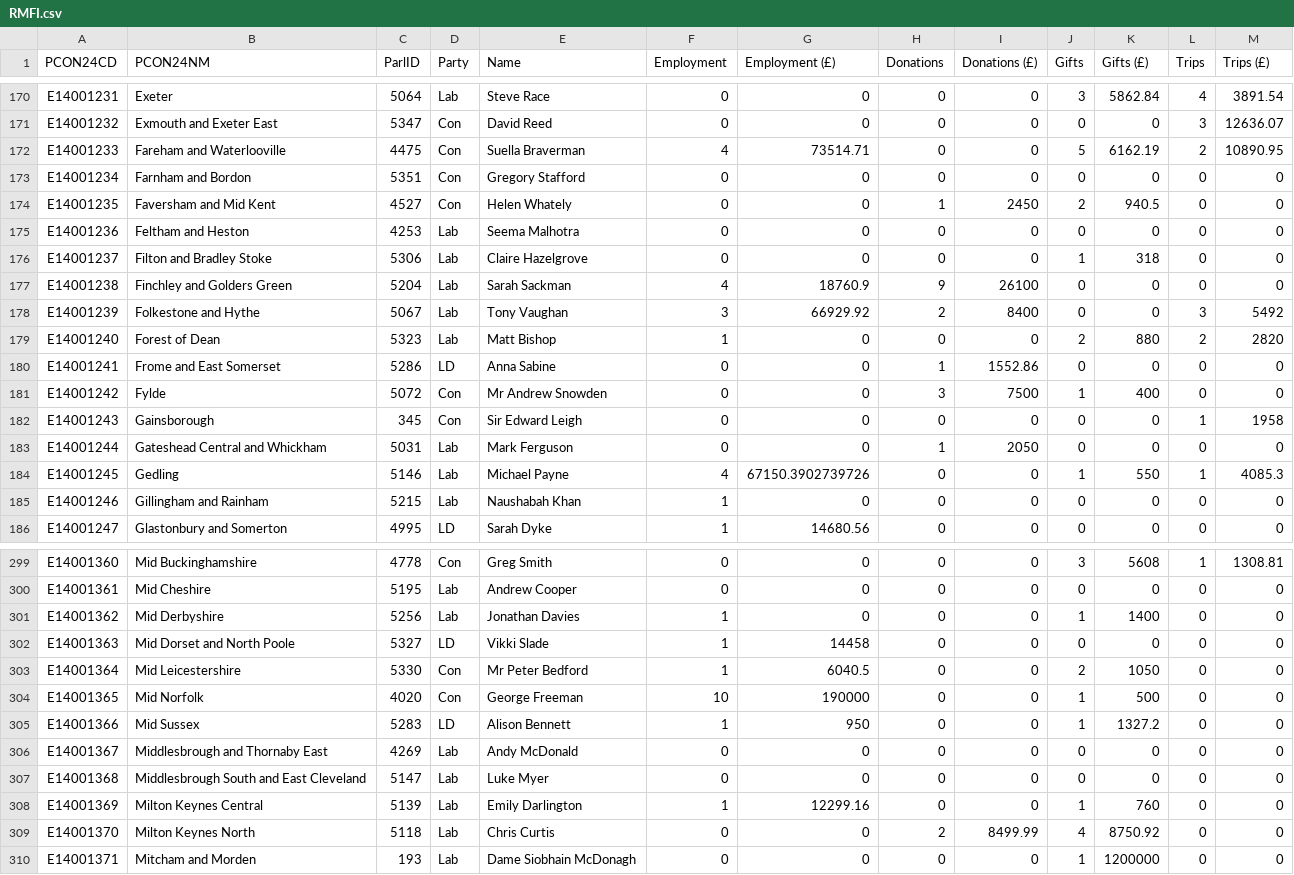
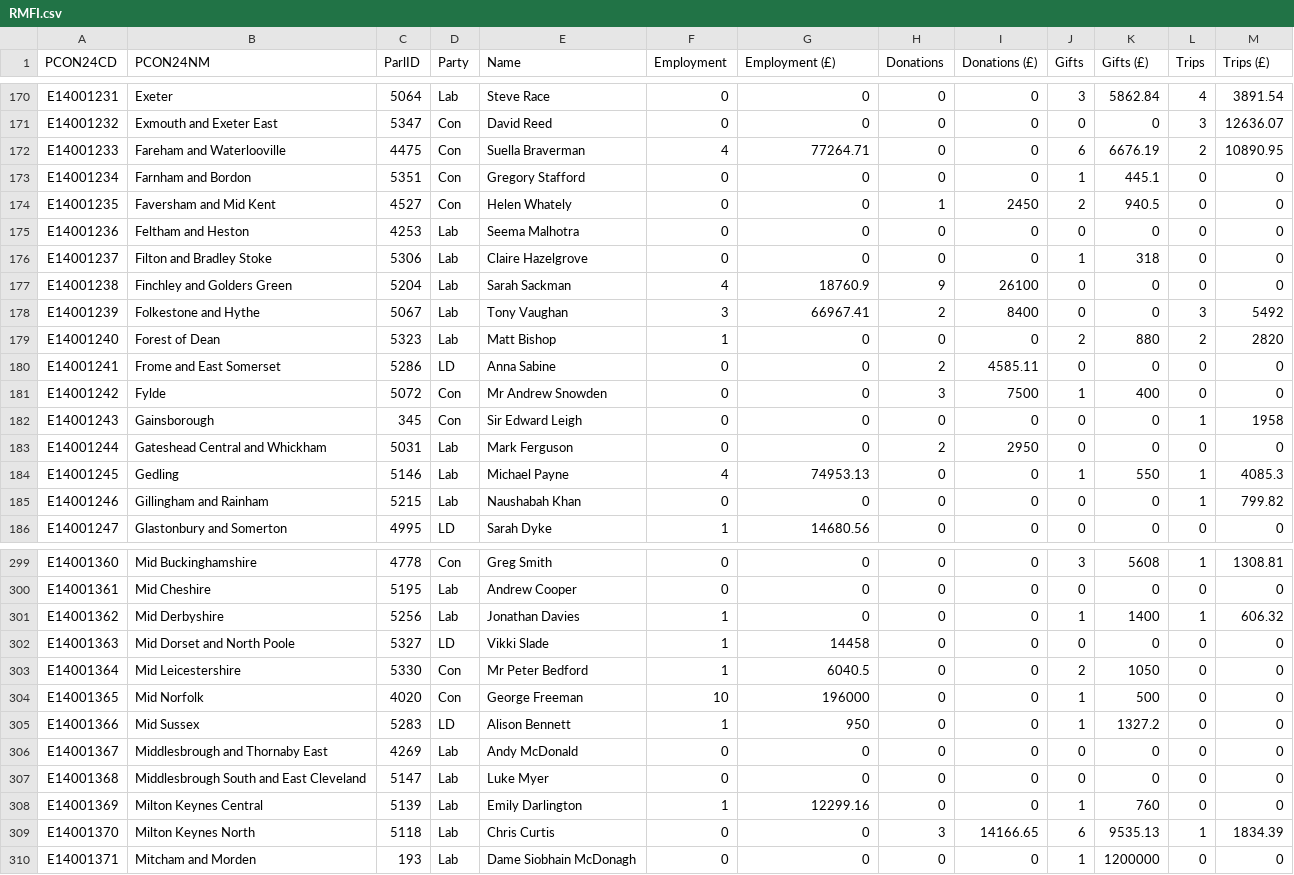
Before and after one commit to open-innovations/constituencies, a CSV file: src/themes/society/mps-financial-interests/_data/release/RMFI.csv, drawn as a sheet; only a part is shown, gaps mark what is left out; the diff covers the shown part only.

```diff
--- a/src/themes/society/mps-financial-interests/_data/release/RMFI.csv
+++ b/src/themes/society/mps-financial-interests/_data/release/RMFI.csv
@@ -171,4 +171,4 @@ E14001231,Exeter,5064,Lab,Steve Race,0,0,0,0,3,5862.84,4,3891.54
 E14001232,Exmouth and Exeter East,5347,Con,David Reed,0,0,0,0,0,0,3,12636.07
-E14001233,Fareham and Waterlooville,4475,Con,Suella Braverman,4,73514.71,0,0,5,6162.19,2,10890.95
-E14001234,Farnham and Bordon,5351,Con,Gregory Stafford,0,0,0,0,0,0,0,0
+E14001233,Fareham and Waterlooville,4475,Con,Suella Braverman,4,77264.71,0,0,6,6676.19,2,10890.95
+E14001234,Farnham and Bordon,5351,Con,Gregory Stafford,0,0,0,0,1,445.1,0,0
 E14001235,Faversham and Mid Kent,4527,Con,Helen Whately,0,0,1,2450,2,940.5,0,0
@@ -177,10 +177,10 @@ E14001237,Filton and Bradley Stoke,5306,Lab,Claire Hazelgrove,0,0,0,0,1,318,0,0
 E14001238,Finchley and Golders Green,5204,Lab,Sarah Sackman,4,18760.9,9,26100,0,0,0,0
-E14001239,Folkestone and Hythe,5067,Lab,Tony Vaughan,3,66929.92,2,8400,0,0,3,5492
+E14001239,Folkestone and Hythe,5067,Lab,Tony Vaughan,3,66967.41,2,8400,0,0,3,5492
 E14001240,Forest of Dean,5323,Lab,Matt Bishop,1,0,0,0,2,880,2,2820
-E14001241,Frome and East Somerset,5286,LD,Anna Sabine,0,0,1,1552.86,0,0,0,0
+E14001241,Frome and East Somerset,5286,LD,Anna Sabine,0,0,2,4585.11,0,0,0,0
 E14001242,Fylde,5072,Con,Mr Andrew Snowden,0,0,3,7500,1,400,0,0
 E14001243,Gainsborough,345,Con,Sir Edward Leigh,0,0,0,0,0,0,1,1958
-E14001244,Gateshead Central and Whickham,5031,Lab,Mark Ferguson,0,0,1,2050,0,0,0,0
-E14001245,Gedling,5146,Lab,Michael Payne,4,67150.3902739726,0,0,1,550,1,4085.3
-E14001246,Gillingham and Rainham,5215,Lab,Naushabah Khan,1,0,0,0,0,0,0,0
+E14001244,Gateshead Central and Whickham,5031,Lab,Mark Ferguson,0,0,2,2950,0,0,0,0
+E14001245,Gedling,5146,Lab,Michael Payne,4,74953.13,0,0,1,550,1,4085.3
+E14001246,Gillingham and Rainham,5215,Lab,Naushabah Khan,0,0,0,0,0,0,1,799.82
 E14001247,Glastonbury and Somerton,4995,LD,Sarah Dyke,1,14680.56,0,0,0,0,0,0
@@ -300,6 +300,6 @@ E14001360,Mid Buckinghamshire,4778,Con,Greg Smith,0,0,0,0,3,5608,1,1308.81
 E14001361,Mid Cheshire,5195,Lab,Andrew Cooper,0,0,0,0,0,0,0,0
-E14001362,Mid Derbyshire,5256,Lab,Jonathan Davies,1,0,0,0,1,1400,0,0
+E14001362,Mid Derbyshire,5256,Lab,Jonathan Davies,1,0,0,0,1,1400,1,606.32
 E14001363,Mid Dorset and North Poole,5327,LD,Vikki Slade,1,14458,0,0,0,0,0,0
 E14001364,Mid Leicestershire,5330,Con,Mr Peter Bedford,1,6040.5,0,0,2,1050,0,0
-E14001365,Mid Norfolk,4020,Con,George Freeman,10,190000,0,0,1,500,0,0
+E14001365,Mid Norfolk,4020,Con,George Freeman,10,196000,0,0,1,500,0,0
 E14001366,Mid Sussex,5283,LD,Alison Bennett,1,950,0,0,1,1327.2,0,0
@@ -308,3 +308,3 @@ E14001368,Middlesbrough South and East Cleveland,5147,Lab,Luke Myer,0,0,0,0,0,0,
 E14001369,Milton Keynes Central,5139,Lab,Emily Darlington,1,12299.16,0,0,1,760,0,0
-E14001370,Milton Keynes North,5118,Lab,Chris Curtis,0,0,2,8499.99,4,8750.92,0,0
+E14001370,Milton Keynes North,5118,Lab,Chris Curtis,0,0,3,14166.65,6,9535.13,1,1834.39
 E14001371,Mitcham and Morden,193,Lab,Dame Siobhain McDonagh,0,0,0,0,1,1200000,0,0
```
Also changed, not shown: 140 edited cells elsewhere in this file, 2 other files.
